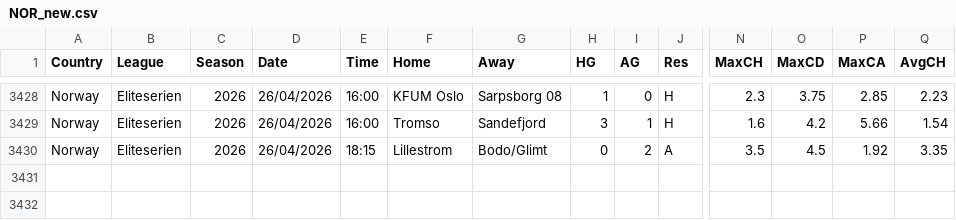
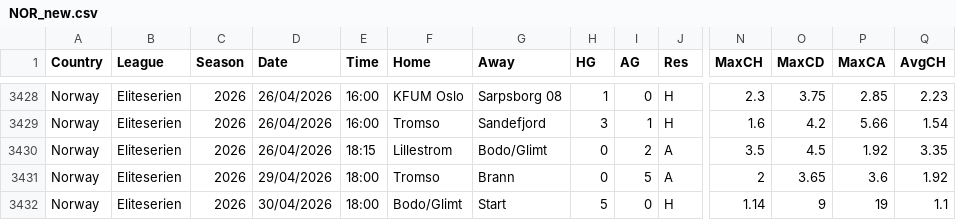
Before and after one commit to dan-owolabi/predict, a CSV file: data/football-data-support/NOR_new.csv, drawn as a sheet; only a part is shown, gaps mark what is left out; rows hold the shown columns only; the diff names each change by its address in the sheet, - before the commit and + after, or states it on an @@ line.

```diff
--- a/data/football-data-support/NOR_new.csv
+++ b/data/football-data-support/NOR_new.csv
+row 3431: Norway | Eliteserien | 2026 | 29/04/2026 | 18:00 | Tromso | Brann | 0 | 5 | A | 2 | 3.65 | 3.6 | 1.92
+row 3432: Norway | Eliteserien | 2026 | 30/04/2026 | 18:00 | Bodo/Glimt | Start | 5 | 0 | H | 1.14 | 9 | 19 | 1.1
```
Also changed, not shown: 2 other files.
